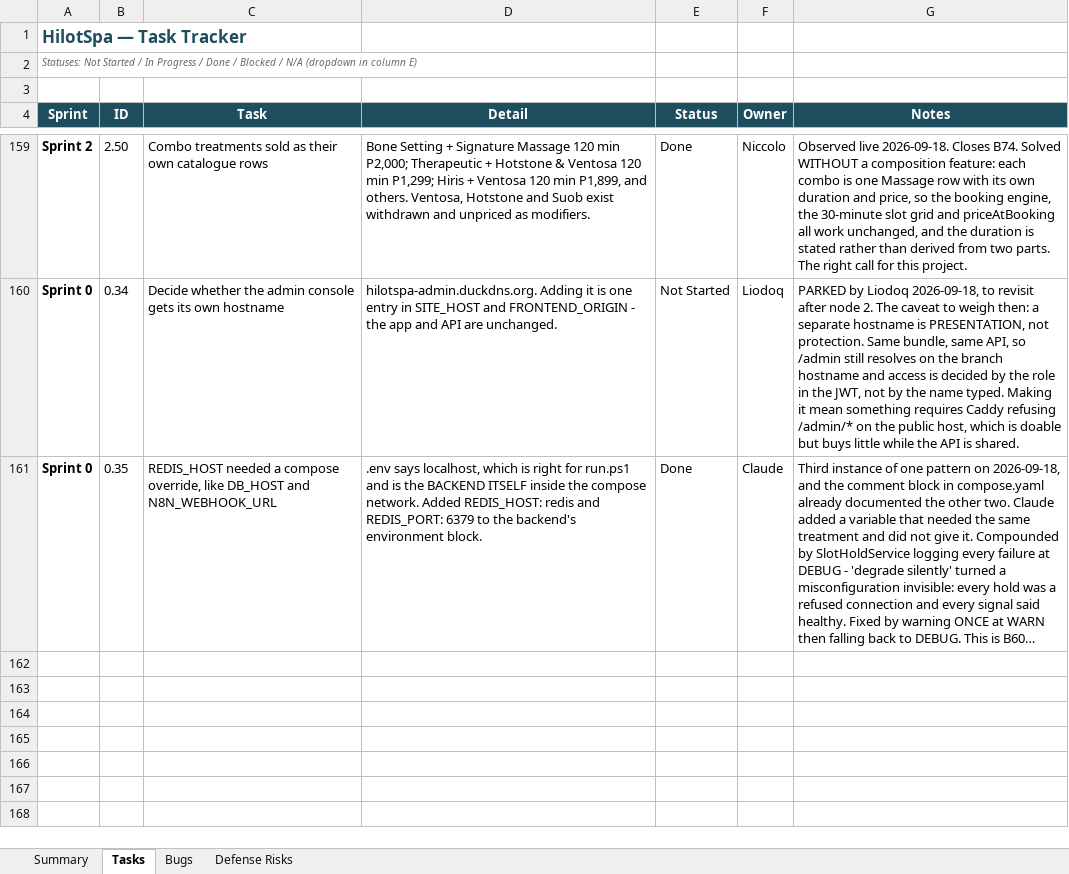
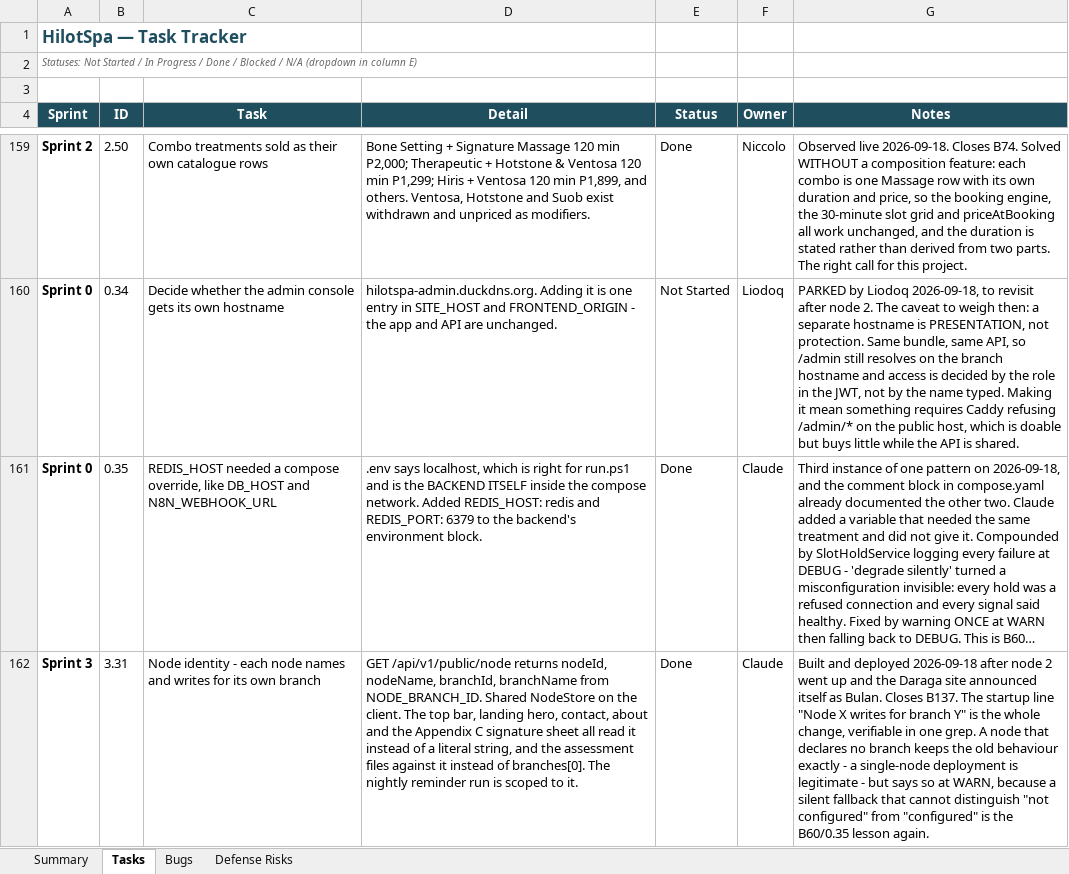
Before and after one commit to Liodoq/hilotSpa, an Excel workbook: HilotSpa_ThesisTracker.xlsx, sheet Tasks, drawn as a sheet; only a part is shown, gaps mark what is left out; long unchanged cells end in …; values as stored, in another font and other column widths than the file's, no borders; conditional formats not drawn; the diff covers the shown part only; the diff names each change by its address in the sheet, - before the commit and + after, or states it on an @@ line.

```diff
--- a/HilotSpa_ThesisTracker.xlsx (sheet Tasks)
+++ b/HilotSpa_ThesisTracker.xlsx (sheet Tasks)
+row 162: Sprint 3 | 3.31 | Node identity - each node names and writes for its own branch | GET /api/v1/public/node returns nodeId, nodeName, branchId, branchName from NODE_BRANCH_ID. Shared NodeStore on the client. The top bar, landing hero, contact, about and the Appendix C signature sheet all read it instead of a literal string, and the assessment files against it instead of branches[0]. The nightly reminder run is scoped to it. | Done | Claude | Built and deployed 2026-09-18 after node 2 went up and the Daraga site announced itself as Bulan. Closes B137. The startup line "Node X writes for branch Y" is the whole change, verifiable in one grep. A node that declares no branch keeps the old behaviour exactly - a single-node deployment is legitimate - but says so at WARN, because a silent fallback that cannot distinguish "not configured" from "configured" is the B60/0.35 lesson again.
```
Also changed, not shown: 1 added row and 3 edited cells elsewhere in this sheet, sheet Bugs, 8 other files.
